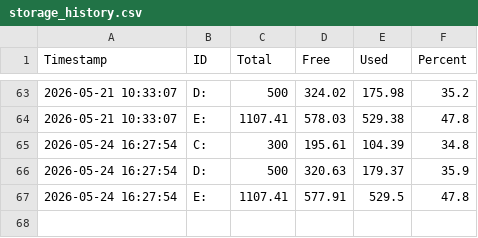
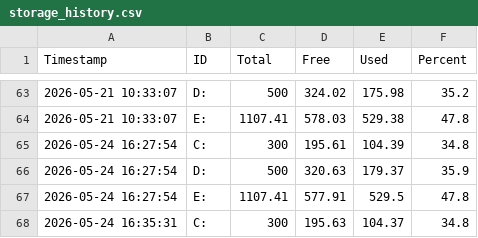
Before and after one commit to seiya058904/DiskPulse, a CSV file: storage_history.csv, drawn as a sheet; only a part is shown, gaps mark what is left out.

```diff
--- a/storage_history.csv
+++ b/storage_history.csv
@@ -67 +67,2 @@
 "2026-05-24 16:27:54","E:","1107.41","577.91","529.5","47.8"
+"2026-05-24 16:35:31","C:","300","195.63","104.37","34.8"
```
Also changed, not shown: 2 other files.
